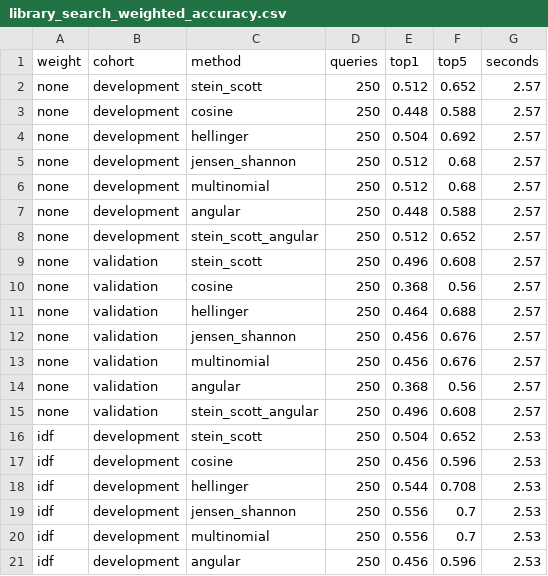
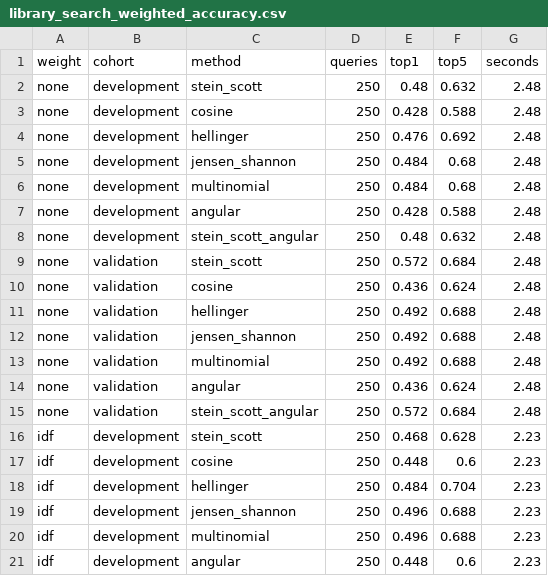
Before and after one commit to tomwenseleers/GCMSprime, a CSV file: benchmarks/results/library_search_weighted_accuracy.csv, drawn as a sheet; only a part is shown; the diff covers the shown part only.

```diff
--- a/benchmarks/results/library_search_weighted_accuracy.csv
+++ b/benchmarks/results/library_search_weighted_accuracy.csv
@@ -1,21 +1,21 @@
 "weight","cohort","method","queries","top1","top5","seconds"
-"none","development","stein_scott",250,0.512,0.652,2.57
-"none","development","cosine",250,0.448,0.588,2.57
-"none","development","hellinger",250,0.504,0.692,2.57
-"none","development","jensen_shannon",250,0.512,0.68,2.57
-"none","development","multinomial",250,0.512,0.68,2.57
-"none","development","angular",250,0.448,0.588,2.57
-"none","development","stein_scott_angular",250,0.512,0.652,2.57
-"none","validation","stein_scott",250,0.496,0.608,2.57
-"none","validation","cosine",250,0.368,0.56,2.57
-"none","validation","hellinger",250,0.464,0.688,2.57
-"none","validation","jensen_shannon",250,0.456,0.676,2.57
-"none","validation","multinomial",250,0.456,0.676,2.57
-"none","validation","angular",250,0.368,0.56,2.57
-"none","validation","stein_scott_angular",250,0.496,0.608,2.57
-"idf","development","stein_scott",250,0.504,0.652,2.53
-"idf","development","cosine",250,0.456,0.596,2.53
-"idf","development","hellinger",250,0.544,0.708,2.53
-"idf","development","jensen_shannon",250,0.556,0.7,2.53
-"idf","development","multinomial",250,0.556,0.7,2.53
-"idf","development","angular",250,0.456,0.596,2.53
+"none","development","stein_scott",250,0.48,0.632,2.48
+"none","development","cosine",250,0.428,0.588,2.48
+"none","development","hellinger",250,0.476,0.692,2.48
+"none","development","jensen_shannon",250,0.484,0.68,2.48
+"none","development","multinomial",250,0.484,0.68,2.48
+"none","development","angular",250,0.428,0.588,2.48
+"none","development","stein_scott_angular",250,0.48,0.632,2.48
+"none","validation","stein_scott",250,0.572,0.684,2.48
+"none","validation","cosine",250,0.436,0.624,2.48
+"none","validation","hellinger",250,0.492,0.688,2.48
+"none","validation","jensen_shannon",250,0.492,0.688,2.48
+"none","validation","multinomial",250,0.492,0.688,2.48
+"none","validation","angular",250,0.436,0.624,2.48
+"none","validation","stein_scott_angular",250,0.572,0.684,2.48
+"idf","development","stein_scott",250,0.468,0.628,2.23
+"idf","development","cosine",250,0.448,0.6,2.23
+"idf","development","hellinger",250,0.484,0.704,2.23
+"idf","development","jensen_shannon",250,0.496,0.688,2.23
+"idf","development","multinomial",250,0.496,0.688,2.23
+"idf","development","angular",250,0.448,0.6,2.23
```
Also changed, not shown: 72 edited cells elsewhere in this file, GCMSprime/pkgdown/assets/gcms/example-results.csv, benchmarks/results/library_search_weighted_timing.csv, 57 other files.
